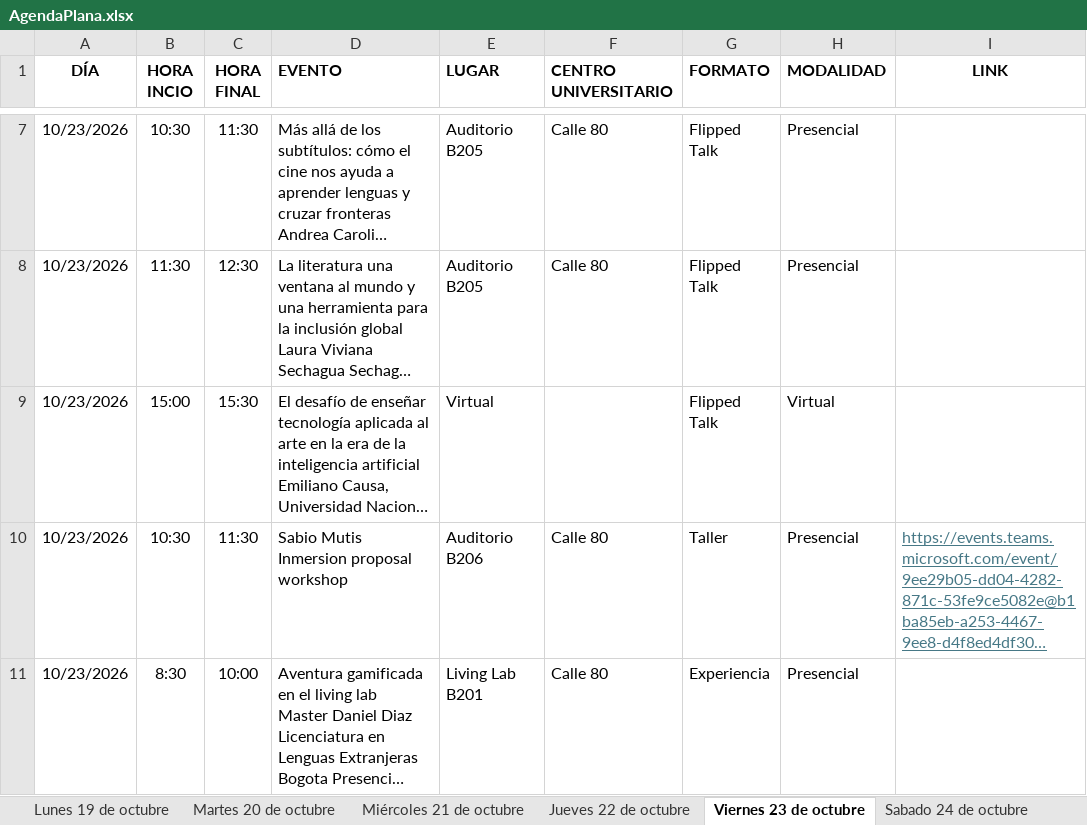
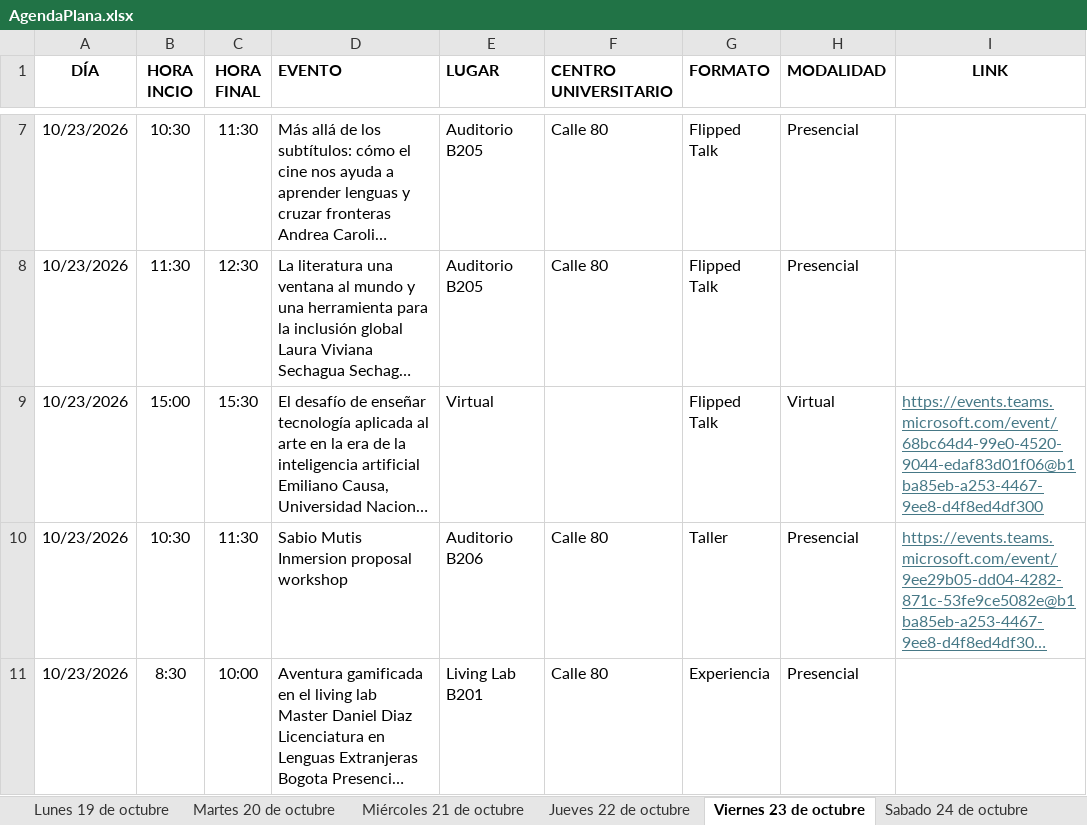
Before and after one commit to raywelt/agenda, an Excel workbook: data/AgendaPlana.xlsx, sheet Viernes 23 de octubre, drawn as a sheet; only a part is shown, gaps mark what is left out; long unchanged cells end in …; values as stored, in another font and other column widths than the file's, no borders; the diff names each change by its address in the sheet, - before the commit and + after, or states it on an @@ line.

Commit message:
Add files via upload

```diff
--- a/data/AgendaPlana.xlsx (sheet Viernes 23 de octubre)
+++ b/data/AgendaPlana.xlsx (sheet Viernes 23 de octubre)
-I9 (LINK): (empty)
+I9 (LINK): https://events.teams.microsoft.com/event/68bc64d4-99e0-4520-9044-edaf83d01f06@b1ba85eb-a253-4467-9ee8-d4f8ed4df300
```
